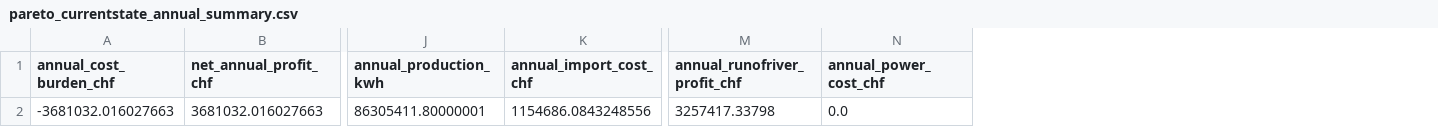
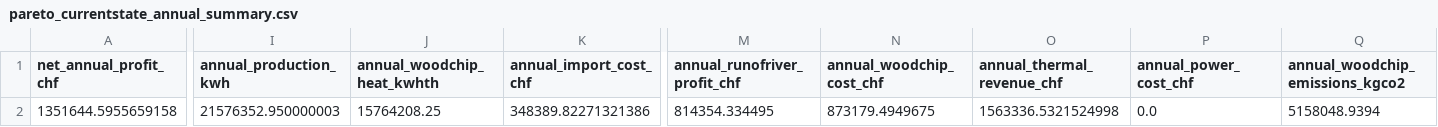
Before and after one commit to sofiapnm/BAT, a CSV file: AEM Python Sim/V3/V3/results/pareto_currentstate_annual_summary.csv, drawn as a sheet; only a part is shown, gaps mark what is left out; removed rows and columns are numbered as before the commit, all else as after; rows hold the shown columns only; the diff names each change by its address in the sheet, - before the commit and + after, or states it on an @@ line.

```diff
--- a/AEM Python Sim/V3/V3/results/pareto_currentstate_annual_summary.csv
+++ b/AEM Python Sim/V3/V3/results/pareto_currentstate_annual_summary.csv
-column A (annual_cost_burden_chf), empty
+column J (annual_woodchip_heat_kwhth), empty
+column N (annual_woodchip_cost_chf), empty
+column O (annual_thermal_revenue_chf), empty
+column Q (annual_woodchip_emissions_kgco2), empty
-row 2: -3681032.016027663 | 3681032.016027663 | 86305411.80000001 | 1154686.0843248556 | 3257417.33798 | 0.0
+row 2: 1351644.5955659158 | 21576352.950000003 | 15764208.25 | 348389.82271321386 | 814354.334495 | 873179.4949675 | 1563336.5321524998 | 0.0 | 5158048.9394
```
Also changed, not shown: AEM Python Sim/V3/V3/results/Pareto Front Results.csv, 21 other files.
